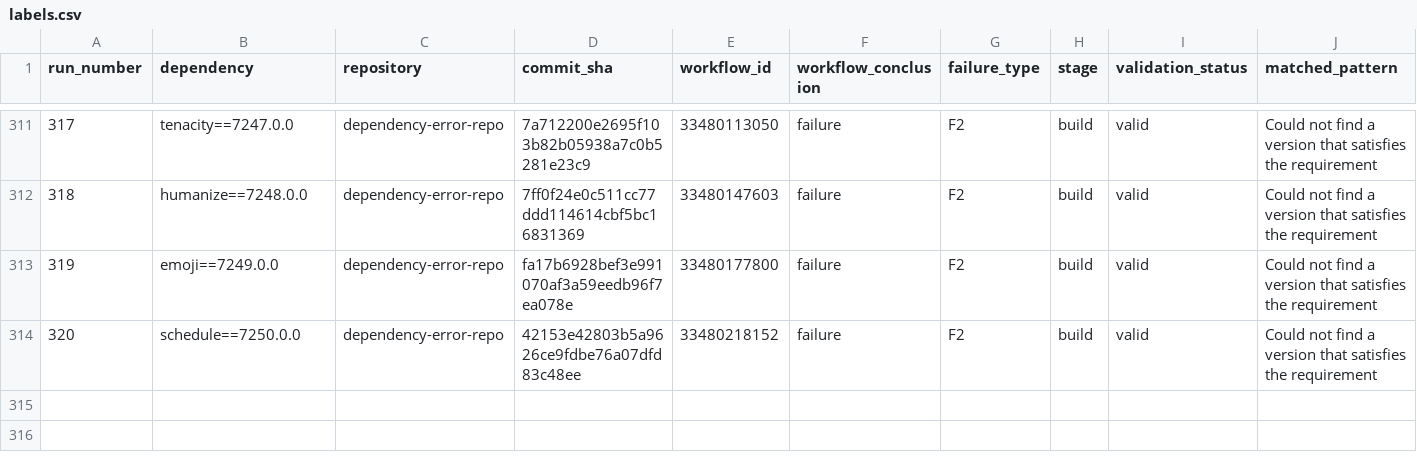
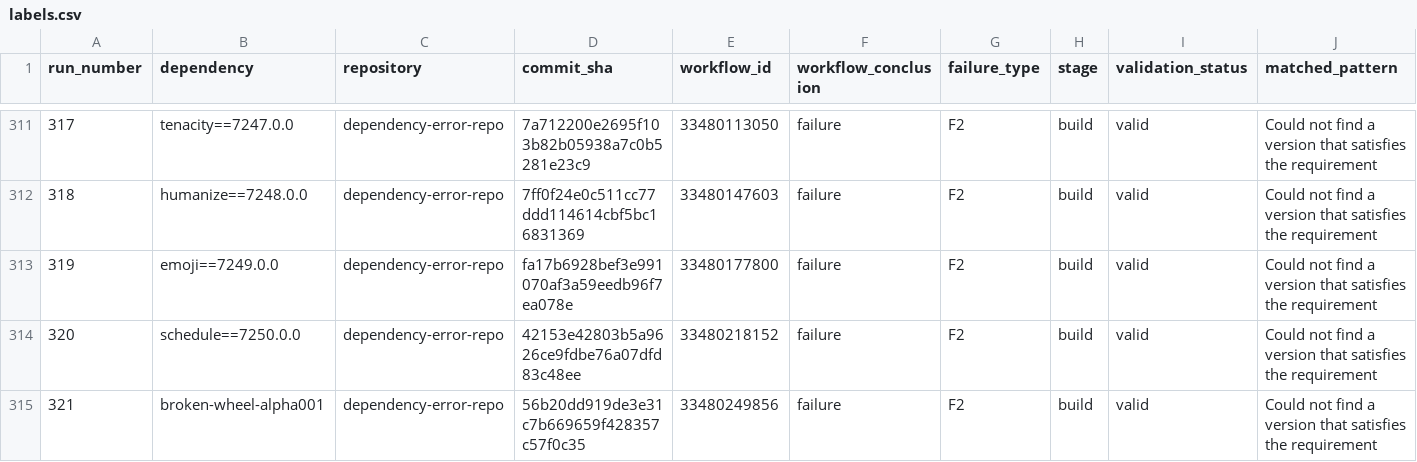
Before and after one commit to DhruvHegde/dependency-error-repo, a CSV file: labels.csv, drawn as a sheet; only a part is shown, gaps mark what is left out; rows hold the shown columns only; the diff names each change by its address in the sheet, - before the commit and + after, or states it on an @@ line.

Commit message:
Dependency Error Run 322

```diff
--- a/labels.csv
+++ b/labels.csv
+row 315: 321 | broken-wheel-alpha001 | dependency-error-repo | 56b20dd919de3e31c7b669659f428357c57f0c35 | 33480249856 | failure | F2 | build | valid | Could not find a version that satisfies the requirement
```
Also changed, not shown: 2 other files.
